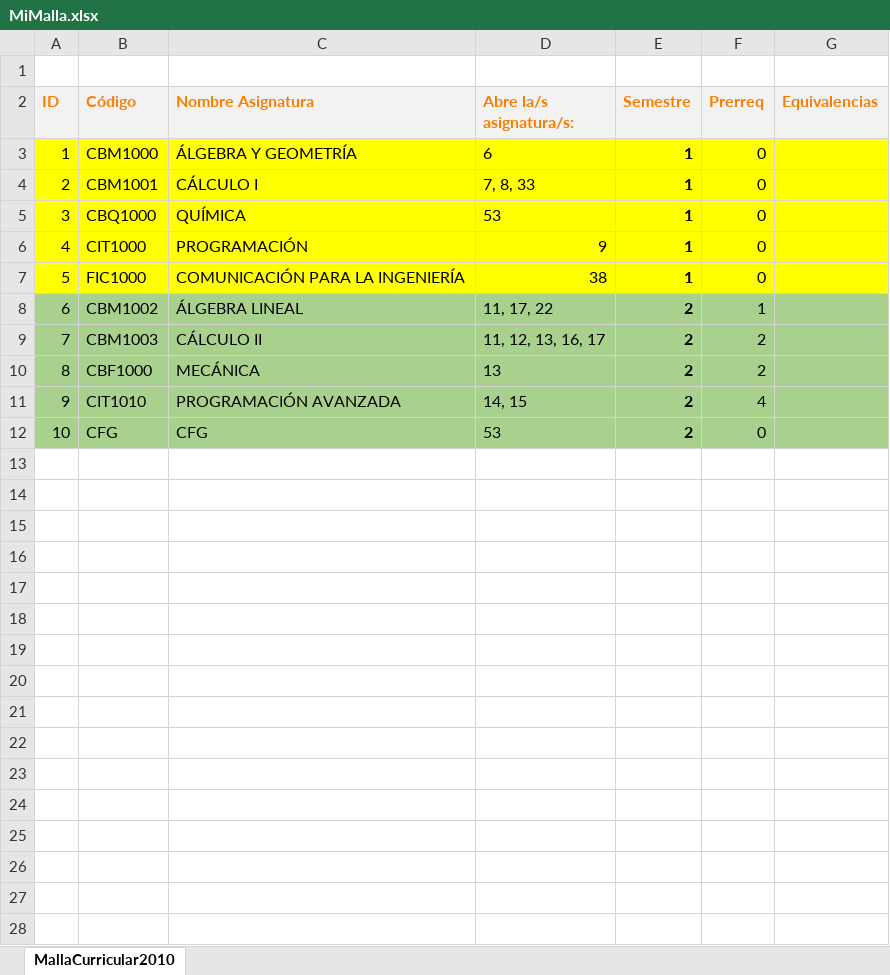
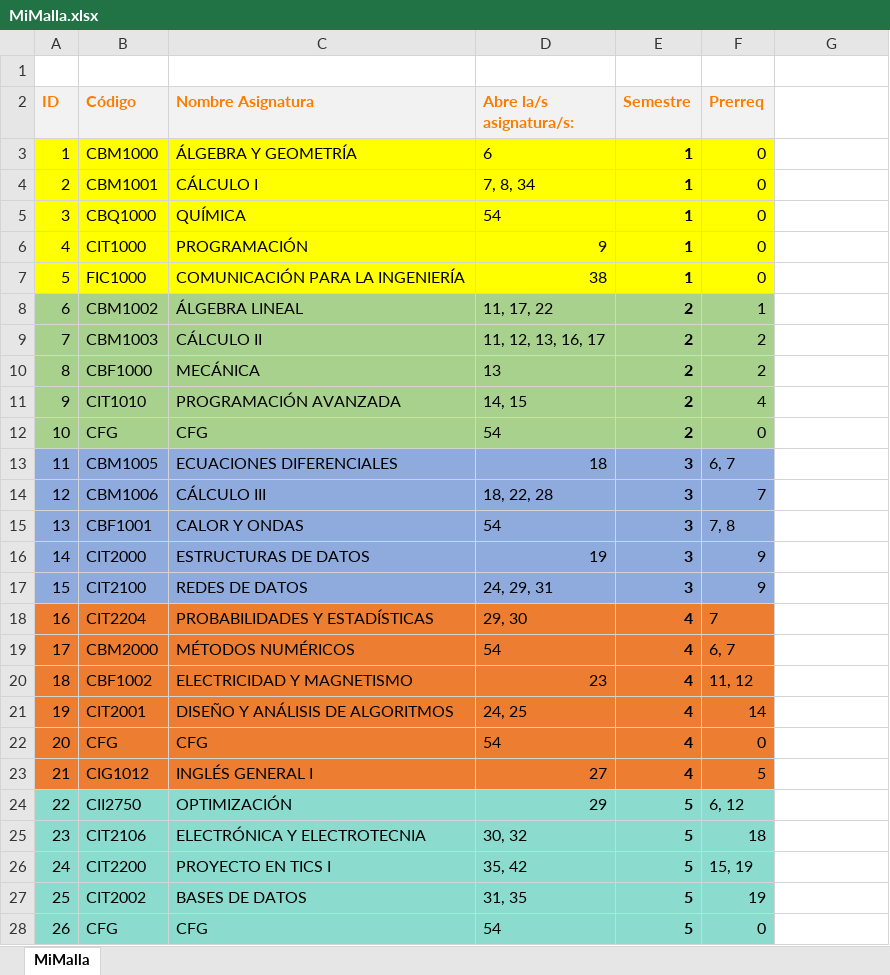
Before and after one commit to agamboar/generador_de_horarios_Practica, an Excel workbook: RutaCritica/MiMalla.xlsx, sheet MiMalla, drawn as a sheet; only a part is shown; values as stored, in another font and other column widths than the file's, no borders; charts and pictures not drawn; the diff covers the shown part only; the diff names each change by its address in the sheet, - before the commit and + after, or states it on an @@ line.

Commit message:
pseudo algoritmo hecho para electivos. CFG será similar. Solucionar errores pronto

```diff
--- a/RutaCritica/MiMalla.xlsx (sheet MiMalla)
+++ b/RutaCritica/MiMalla.xlsx (sheet MiMalla)
-sheet tab: MallaCurricular2010
+sheet tab: MiMalla
-G2: Equivalencias
+G2: (empty)
-G2 fill: #F2F2F2
+G2 fill: none
-G3:G7 fill: #FFFF00
+G3:G7 fill: none
-D4 (Abre la/s asignatura/s:): 7, 8, 33
+D4 (Abre la/s asignatura/s:): 7, 8, 34
-D5 (Abre la/s asignatura/s:): 53
+D5 (Abre la/s asignatura/s:): 54
-G8:G12 fill: #A9D18E
+G8:G12 fill: none
-D12 (Abre la/s asignatura/s:): 53
+D12 (Abre la/s asignatura/s:): 54
+row 13: 11 | CBM1005 | ECUACIONES DIFERENCIALES | 18 | 3 | 6, 7
+row 14: 12 | CBM1006 | CÁLCULO III | 18, 22, 28 | 3 | 7
+row 15: 13 | CBF1001 | CALOR Y ONDAS | 54 | 3 | 7, 8
+row 16: 14 | CIT2000 | ESTRUCTURAS DE DATOS | 19 | 3 | 9
+row 17: 15 | CIT2100 | REDES DE DATOS | 24, 29, 31 | 3 | 9
+row 18: 16 | CIT2204 | PROBABILIDADES Y ESTADÍSTICAS | 29, 30 | 4 | 7
+row 19: 17 | CBM2000 | MÉTODOS NUMÉRICOS | 54 | 4 | 6, 7
+row 20: 18 | CBF1002 | ELECTRICIDAD Y MAGNETISMO | 23 | 4 | 11, 12
+row 21: 19 | CIT2001 | DISEÑO Y ANÁLISIS DE ALGORITMOS | 24, 25 | 4 | 14
+row 22: 20 | CFG | CFG | 54 | 4 | 0
+row 23: 21 | CIG1012 | INGLÉS GENERAL I | 27 | 4 | 5
+row 24: 22 | CII2750 | OPTIMIZACIÓN | 29 | 5 | 6, 12
+row 25: 23 | CIT2106 | ELECTRÓNICA Y ELECTROTECNIA | 30, 32 | 5 | 18
+row 26: 24 | CIT2200 | PROYECTO EN TICS I | 35, 42 | 5 | 15, 19
+row 27: 25 | CIT2002 | BASES DE DATOS | 31, 35 | 5 | 19
+row 28: 26 | CFG | CFG | 54 | 5 | 0
```
Also changed, not shown: 7 added rows elsewhere in this sheet, charts or pictures, RutaCritica/INGENIERÍA-CIVIL-EN-INFORMÁTICA-Y-TELECOMUNICACIONES.xlsx, RutaCritica/MallaCurricular2010.xlsx, 6 other files.
